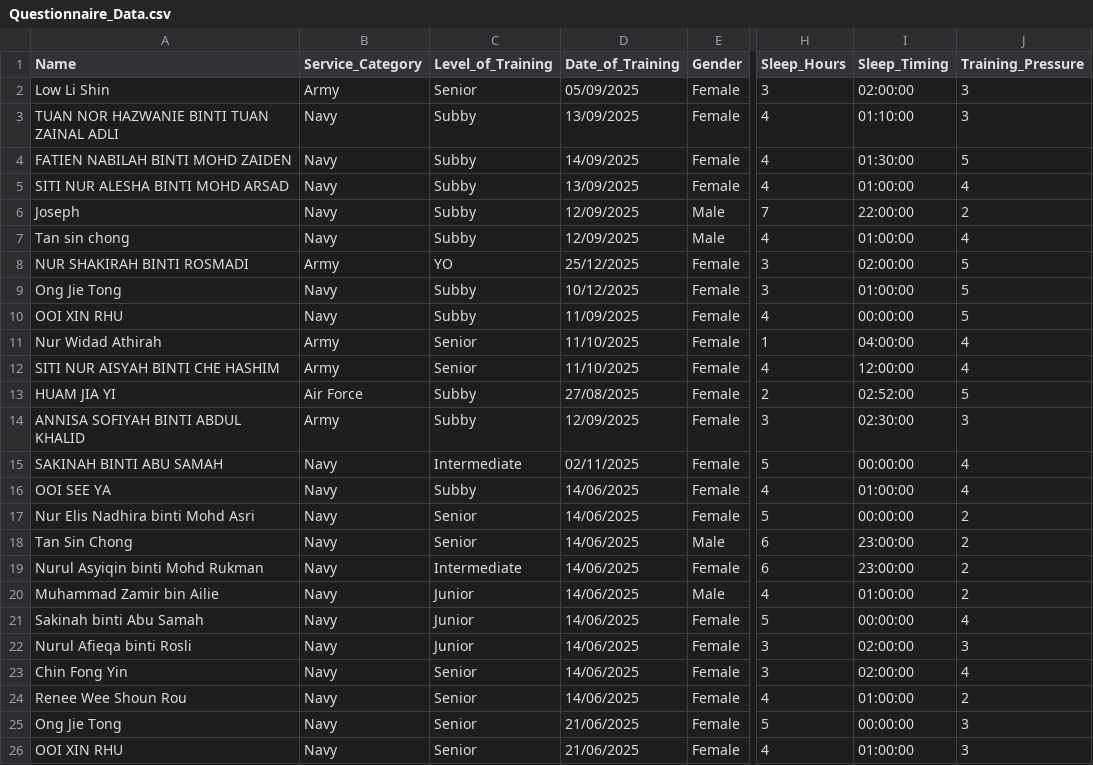
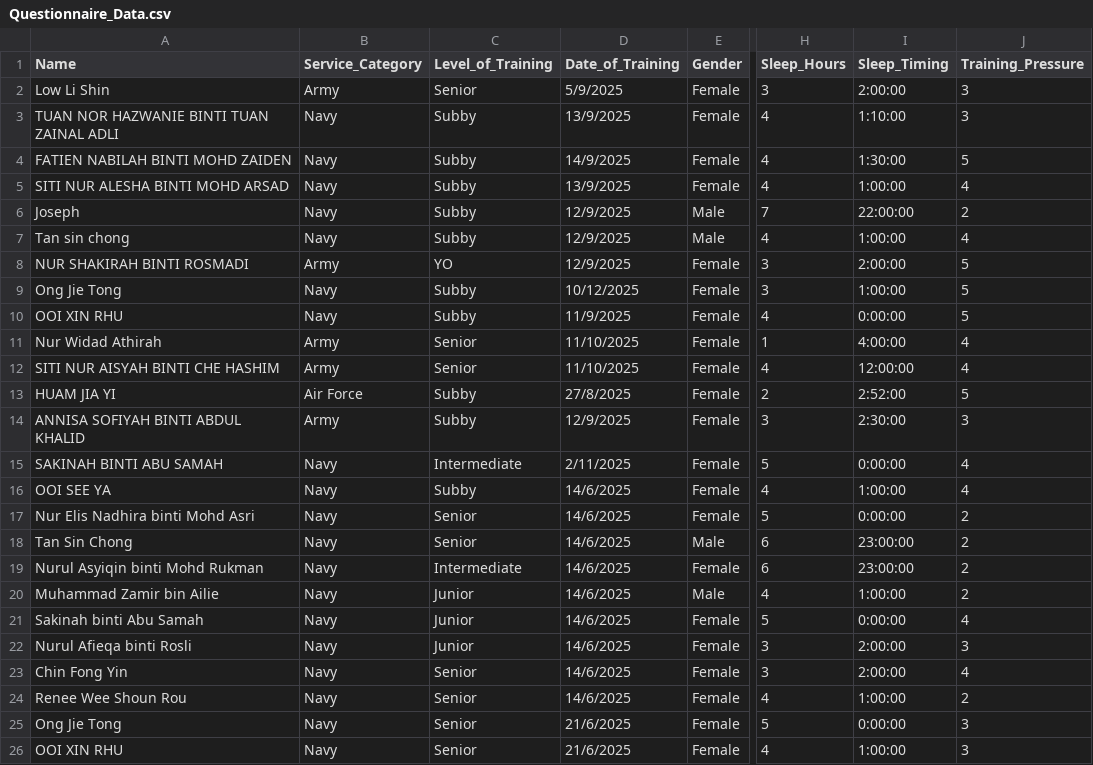
Before and after one commit to jiashinnn/verification-and-validation-fatigue-model, a CSV file: Questionnaire_Data.csv, drawn as a sheet; only a part is shown, gaps mark what is left out; the diff covers the shown part only; the diff names each change by its address in the sheet, - before the commit and + after, or states it on an @@ line.

Commit message:
Update Questionnaire_Data.csv

```diff
--- a/Questionnaire_Data.csv
+++ b/Questionnaire_Data.csv
-D2 (Date_of_Training): 05/09/2025
+D2 (Date_of_Training): 5/9/2025
-I2 (Sleep_Timing): 02:00:00
+I2 (Sleep_Timing): 2:00:00
-D3 (Date_of_Training): 13/09/2025
+D3 (Date_of_Training): 13/9/2025
-I3 (Sleep_Timing): 01:10:00
+I3 (Sleep_Timing): 1:10:00
-D4 (Date_of_Training): 14/09/2025
+D4 (Date_of_Training): 14/9/2025
-I4 (Sleep_Timing): 01:30:00
+I4 (Sleep_Timing): 1:30:00
-D5 (Date_of_Training): 13/09/2025
+D5 (Date_of_Training): 13/9/2025
-I5 (Sleep_Timing): 01:00:00
+I5 (Sleep_Timing): 1:00:00
-D6:D7 (Date_of_Training): 12/09/2025
+D6:D7 (Date_of_Training): 12/9/2025
-I7 (Sleep_Timing): 01:00:00
+I7 (Sleep_Timing): 1:00:00
-D8 (Date_of_Training): 25/12/2025
+D8 (Date_of_Training): 12/9/2025
-I8 (Sleep_Timing): 02:00:00
+I8 (Sleep_Timing): 2:00:00
-I9 (Sleep_Timing): 01:00:00
+I9 (Sleep_Timing): 1:00:00
-D10 (Date_of_Training): 11/09/2025
+D10 (Date_of_Training): 11/9/2025
-I10 (Sleep_Timing): 00:00:00
+I10 (Sleep_Timing): 0:00:00
-I11 (Sleep_Timing): 04:00:00
+I11 (Sleep_Timing): 4:00:00
-D13 (Date_of_Training): 27/08/2025
+D13 (Date_of_Training): 27/8/2025
-I13 (Sleep_Timing): 02:52:00
+I13 (Sleep_Timing): 2:52:00
-D14 (Date_of_Training): 12/09/2025
+D14 (Date_of_Training): 12/9/2025
-I14 (Sleep_Timing): 02:30:00
+I14 (Sleep_Timing): 2:30:00
-D15 (Date_of_Training): 02/11/2025
+D15 (Date_of_Training): 2/11/2025
-I15 (Sleep_Timing): 00:00:00
+I15 (Sleep_Timing): 0:00:00
-D16:D24 (Date_of_Training): 14/06/2025
+D16:D24 (Date_of_Training): 14/6/2025
-I16 (Sleep_Timing): 01:00:00
+I16 (Sleep_Timing): 1:00:00
-I17 (Sleep_Timing): 00:00:00
+I17 (Sleep_Timing): 0:00:00
-I20 (Sleep_Timing): 01:00:00
+I20 (Sleep_Timing): 1:00:00
-I21 (Sleep_Timing): 00:00:00
+I21 (Sleep_Timing): 0:00:00
-I22:I23 (Sleep_Timing): 02:00:00
+I22:I23 (Sleep_Timing): 2:00:00
-I24 (Sleep_Timing): 01:00:00
+I24 (Sleep_Timing): 1:00:00
-D25:D26 (Date_of_Training): 21/06/2025
+D25:D26 (Date_of_Training): 21/6/2025
-I25 (Sleep_Timing): 00:00:00
+I25 (Sleep_Timing): 0:00:00
-I26 (Sleep_Timing): 01:00:00
+I26 (Sleep_Timing): 1:00:00
```
Also changed, not shown: 8 edited cells elsewhere in this file.
